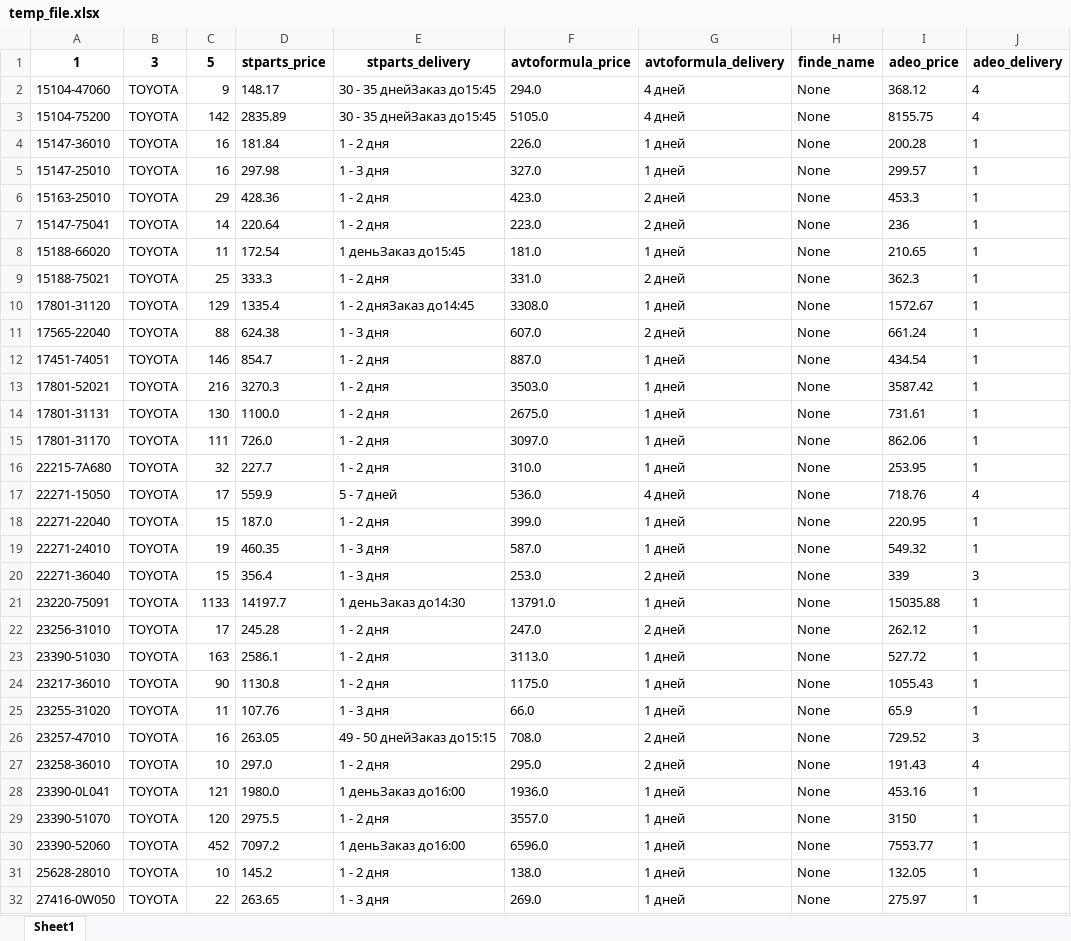
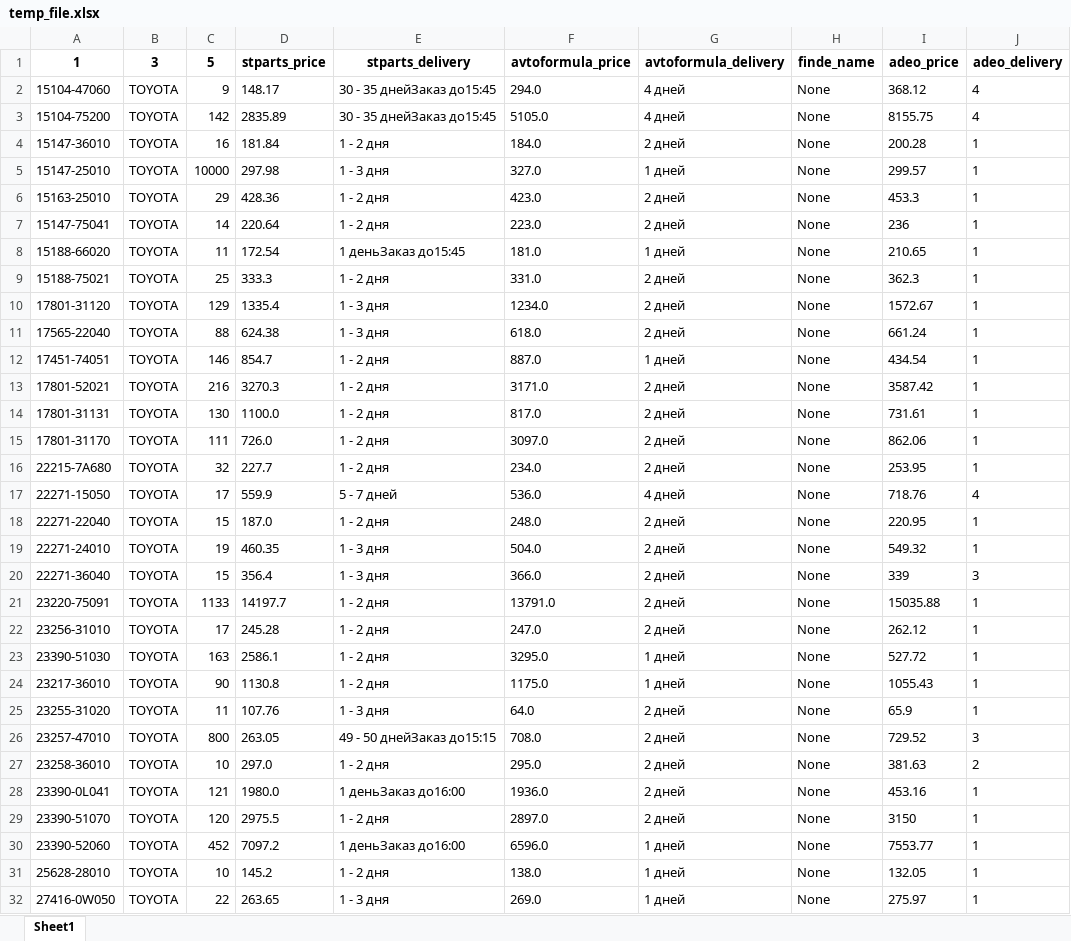
Before and after one commit to jmldigital/ParsePlaywrightOriginall, an Excel workbook: input/temp_file.xlsx, sheet Sheet1, drawn as a sheet; only a part is shown; values as stored, in another font and other column widths than the file's, no borders; the diff covers the shown part only; the diff names each change by its address in the sheet, - before the commit and + after, or states it on an @@ line.

Commit message:
!!!adeo работает, логика разнесена ка кбыло изначально

```diff
--- a/input/temp_file.xlsx (sheet Sheet1)
+++ b/input/temp_file.xlsx (sheet Sheet1)
-F4 (avtoformula_price): 226.0
+F4 (avtoformula_price): 184.0
-G4 (avtoformula_delivery): 1 дней
+G4 (avtoformula_delivery): 2 дней
-C5 (5): 16
+C5 (5): 10000
-E10 (stparts_delivery): 1 - 2 дняЗаказ до14:45
+E10 (stparts_delivery): 1 - 3 дня
-F10 (avtoformula_price): 3308.0
+F10 (avtoformula_price): 1234.0
-G10 (avtoformula_delivery): 1 дней
+G10 (avtoformula_delivery): 2 дней
-F11 (avtoformula_price): 607.0
+F11 (avtoformula_price): 618.0
-F13 (avtoformula_price): 3503.0
+F13 (avtoformula_price): 3171.0
-G13:G16 (avtoformula_delivery): 1 дней
+G13:G16 (avtoformula_delivery): 2 дней
-F14 (avtoformula_price): 2675.0
+F14 (avtoformula_price): 817.0
-F16 (avtoformula_price): 310.0
+F16 (avtoformula_price): 234.0
-F18 (avtoformula_price): 399.0
+F18 (avtoformula_price): 248.0
-G18:G19 (avtoformula_delivery): 1 дней
+G18:G19 (avtoformula_delivery): 2 дней
-F19 (avtoformula_price): 587.0
+F19 (avtoformula_price): 504.0
-F20 (avtoformula_price): 253.0
+F20 (avtoformula_price): 366.0
-E21 (stparts_delivery): 1 деньЗаказ до14:30
+E21 (stparts_delivery): 1 - 2 дня
-G21 (avtoformula_delivery): 1 дней
+G21 (avtoformula_delivery): 2 дней
-F23 (avtoformula_price): 3113.0
+F23 (avtoformula_price): 3295.0
-F25 (avtoformula_price): 66.0
+F25 (avtoformula_price): 64.0
-G25 (avtoformula_delivery): 1 дней
+G25 (avtoformula_delivery): 2 дней
-C26 (5): 16
+C26 (5): 800
-I27 (adeo_price): 191.43
+I27 (adeo_price): 381.63
-J27 (adeo_delivery): 4
+J27 (adeo_delivery): 2
-G28:G29 (avtoformula_delivery): 1 дней
+G28:G29 (avtoformula_delivery): 2 дней
-F29 (avtoformula_price): 3557.0
+F29 (avtoformula_price): 2897.0
```
Also changed, not shown: 77 edited cells elsewhere in this sheet, input/наличие.xlsx, 11 other files.
